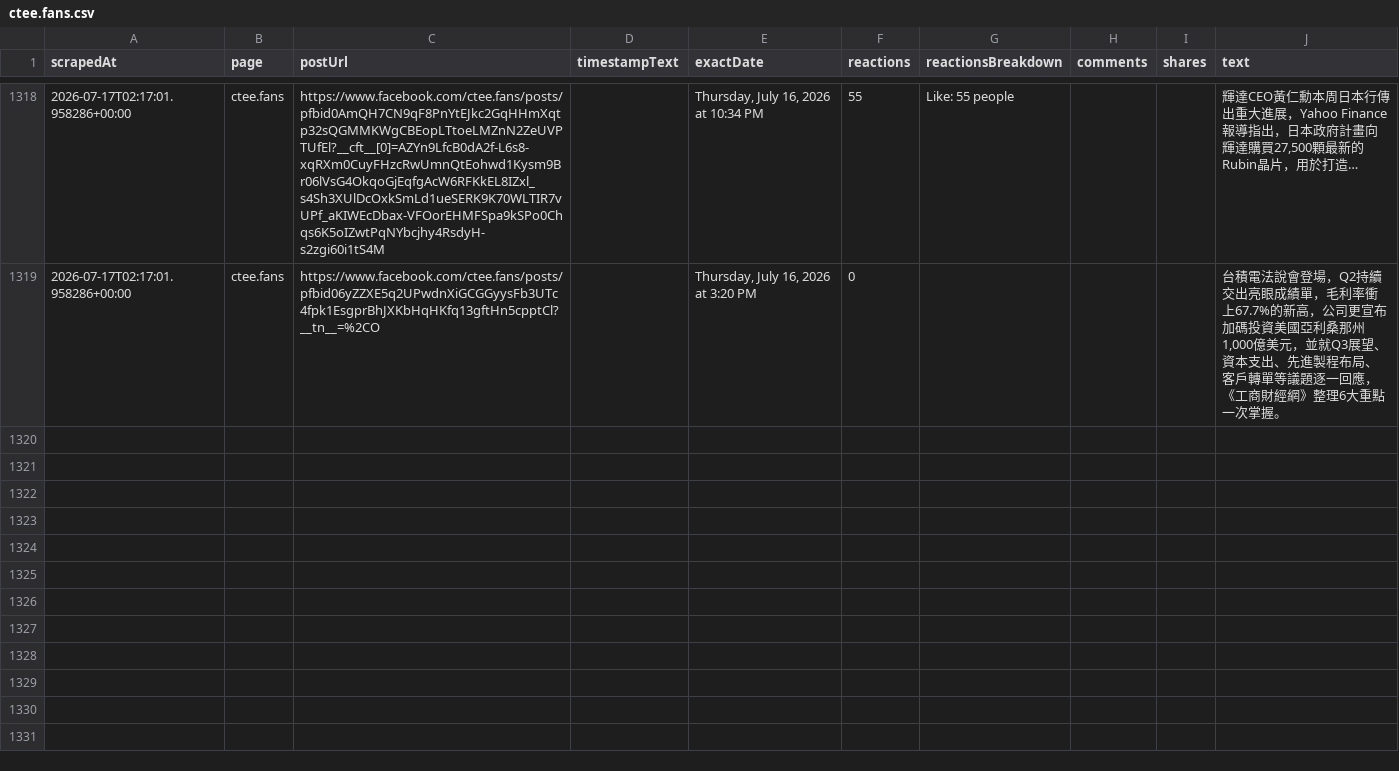
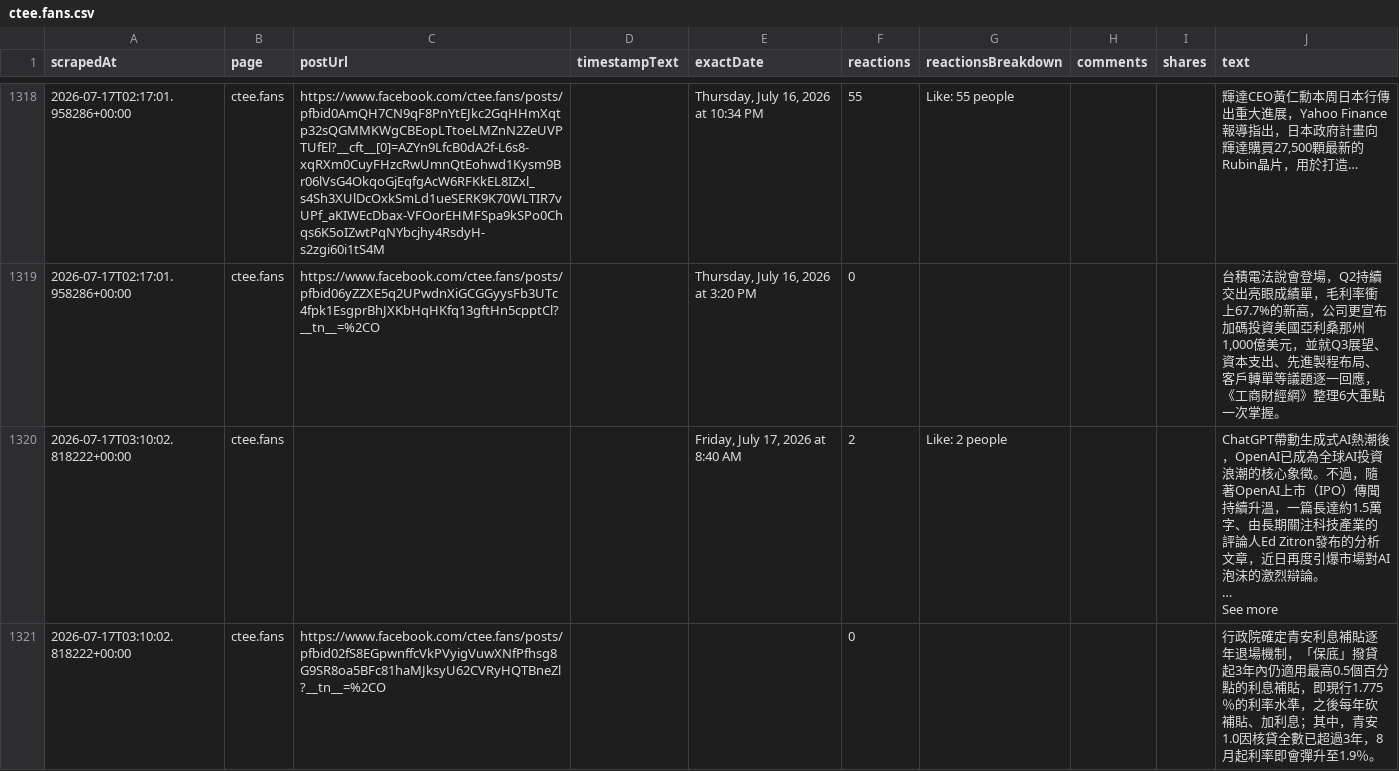
Before and after one commit to elainekaotf/TrendForceDashboard, a CSV file: csv/facebook/ctee.fans.csv, drawn as a sheet; only a part is shown, gaps mark what is left out; ↵ is a line break in a cell; the diff names each change by its address in the sheet, - before the commit and + after, or states it on an @@ line.

```diff
--- a/csv/facebook/ctee.fans.csv
+++ b/csv/facebook/ctee.fans.csv
+row 1320: 2026-07-17T03:10:02.818222+00:00 | ctee.fans |  |  | Friday, July 17, 2026 at 8:40 AM | 2 | Like: 2 people |  |  | ChatGPT帶動生成式AI熱潮後，OpenAI已成為全球AI投資浪潮的核心象徵。不過，隨著OpenAI上市（IPO）傳聞持續升溫，一篇長達約1.5萬字、由長期關注科技產業的評論人Ed Zitron發布的分析文章，近日再度引爆市場對AI泡沫的激烈辯論。 ↵ … ↵ See more
+row 1321: 2026-07-17T03:10:02.818222+00:00 | ctee.fans | https://www.facebook.com/ctee.fans/posts/pfbid02fS8EGpwnffcVkPVyigVuwXNfPfhsg8G9SR8oa5BFc81haMJksyU62CVRyHQTBneZl?__tn__=%2CO |  |  | 0 |  |  |  | 行政院確定青安利息補貼逐年退場機制，「保底」撥貸起3年內仍適用最高0.5個百分點的利息補貼，即現行1.775％的利率水準，之後每年砍補貼、加利息；其中，青安1.0因核貸全數已超過3年，8月起利率即會彈升至1.9％。
```
Also changed, not shown: csv/TrendForce.csv, csv/facebook/technewsinside.csv, 3 other files.
